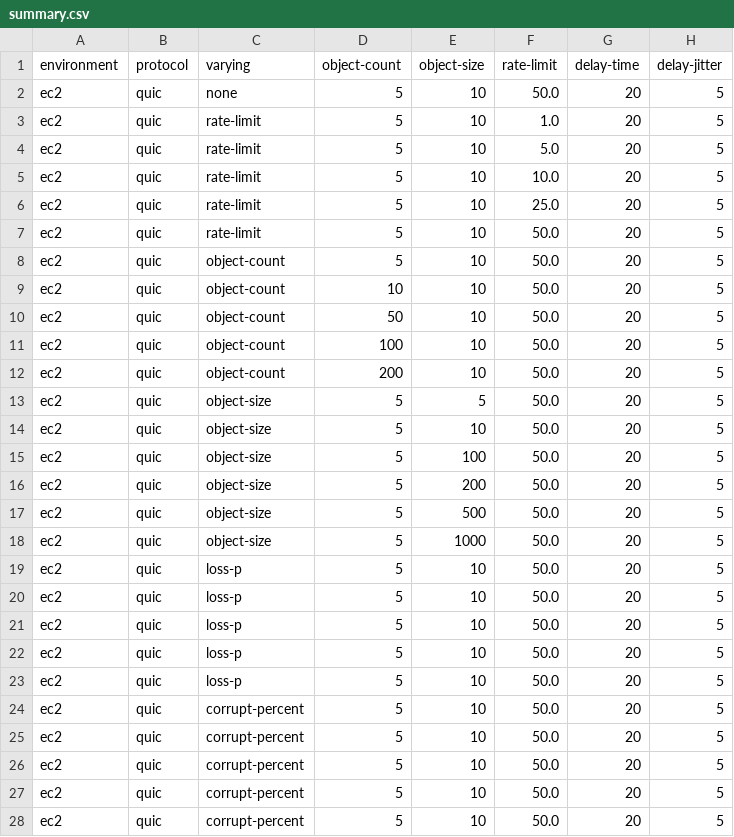
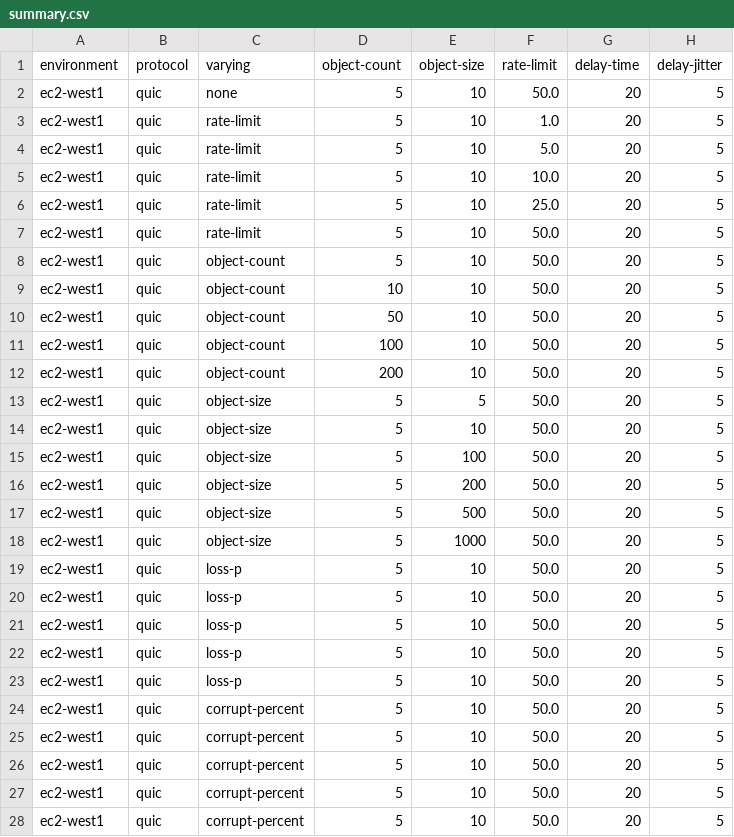
Before and after one commit to henrybaxter/csc466, a CSV file: data/ec2-west1/summary.csv, drawn as a sheet; only a part is shown; the diff covers the shown part only; the diff names each change by its address in the sheet, - before the commit and + after, or states it on an @@ line.

Commit message:
Fix environment label for west1

```diff
--- a/data/ec2-west1/summary.csv
+++ b/data/ec2-west1/summary.csv
-A2:A28 (environment): ec2
+A2:A28 (environment): ec2-west1
```
Also changed, not shown: 63 edited cells elsewhere in this file, 2 other files.
